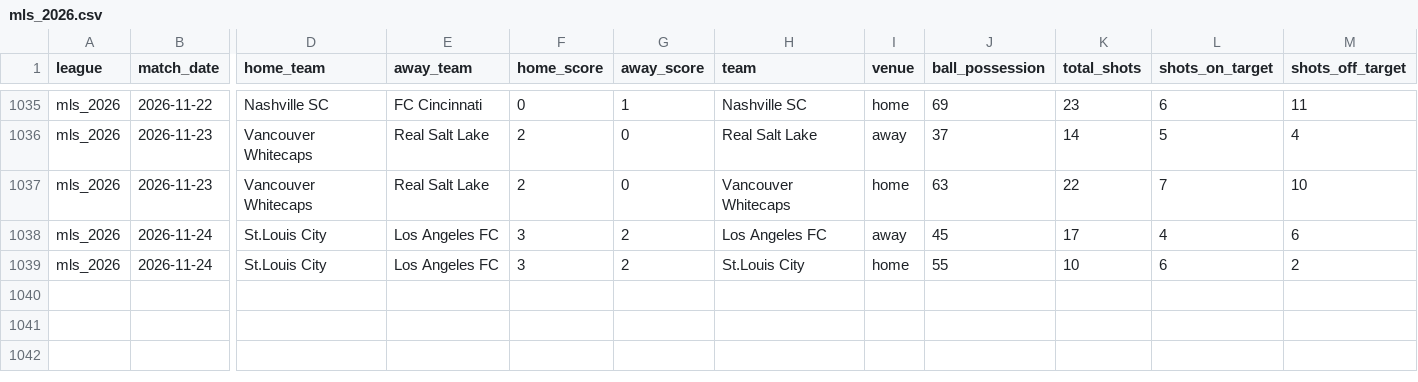
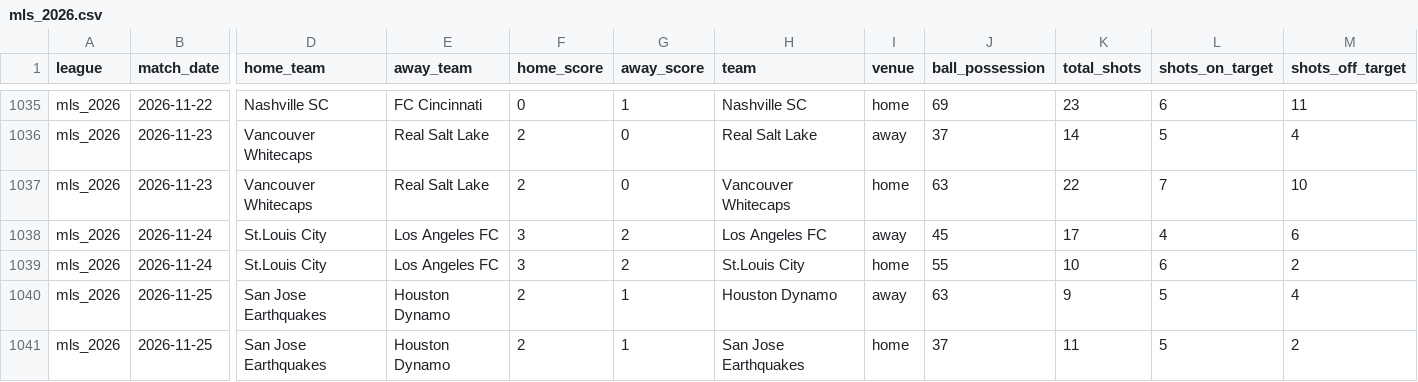
Before and after one commit to aimidas1/-Estatisticas_Equipas-, a CSV file: mls_2026.csv, drawn as a sheet; only a part is shown, gaps mark what is left out; rows hold the shown columns only; the diff names each change by its address in the sheet, - before the commit and + after, or states it on an @@ line.

```diff
--- a/mls_2026.csv
+++ b/mls_2026.csv
+row 1040: mls_2026 | 2026-11-25 | San Jose Earthquakes | Houston Dynamo | 2 | 1 | Houston Dynamo | away | 63 | 9 | 5 | 4
+row 1041: mls_2026 | 2026-11-25 | San Jose Earthquakes | Houston Dynamo | 2 | 1 | San Jose Earthquakes | home | 37 | 11 | 5 | 2
```
Also changed, not shown: brasileirao_serie_a_2026.csv.
